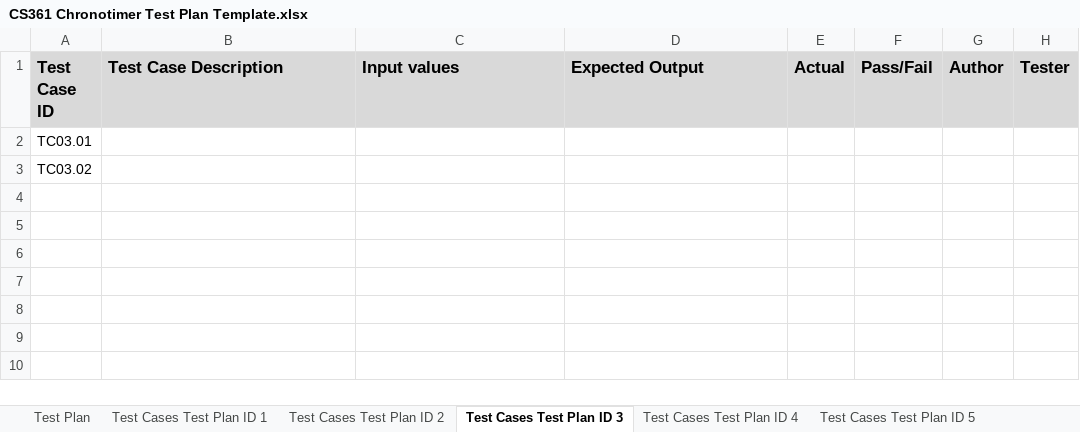
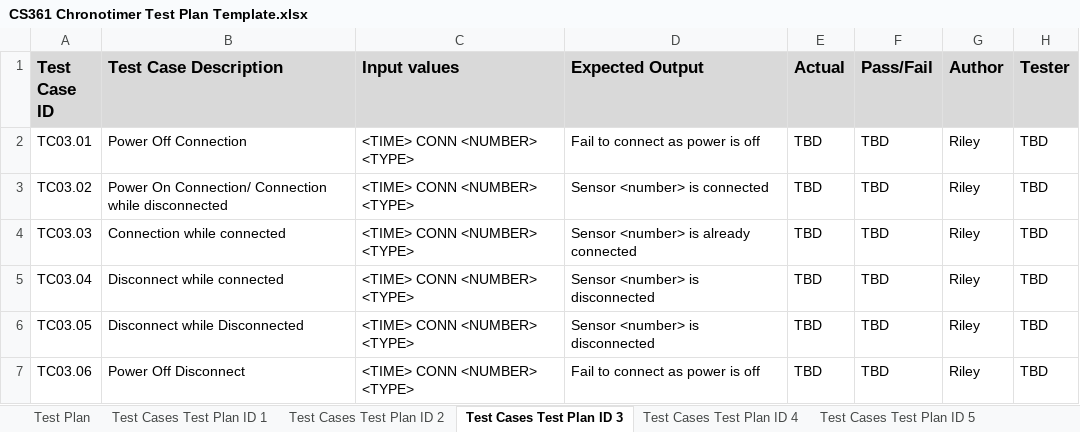
Before and after one commit to Fastwatch/FastWatch361, an Excel workbook: Artifacts/Documents/CS361 Chronotimer Test Plan Template.xlsx, sheet Test Cases Test Plan ID 3, drawn as a sheet; values as stored, in another font and other column widths than the file's, no borders; the diff names each change by its address in the sheet, - before the commit and + after, or states it on an @@ line.

Commit message:
excel spreadheet - riley

```diff
--- a/Artifacts/Documents/CS361 Chronotimer Test Plan Template.xlsx (sheet Test Cases Test Plan ID 3)
+++ b/Artifacts/Documents/CS361 Chronotimer Test Plan Template.xlsx (sheet Test Cases Test Plan ID 3)
-B2 (Test Case Description): (empty)
+B2 (Test Case Description): Power Off Connection
-C2:C3 (Input values): (empty)
+C2:C3 (Input values): <TIME> CONN <NUMBER> <TYPE>
-D2 (Expected Output): (empty)
+D2 (Expected Output): Fail to connect as power is off
-E2:E3 (Actual): (empty)
+E2:E3 (Actual): TBD
-F2:F3 (Pass/Fail): (empty)
+F2:F3 (Pass/Fail): TBD
-G2:G3 (Author): (empty)
+G2:G3 (Author): Riley
-H2:H3 (Tester): (empty)
+H2:H3 (Tester): TBD
-B3 (Test Case Description): (empty)
+B3 (Test Case Description): Power On Connection/ Connection while disconnected
-D3 (Expected Output): (empty)
+D3 (Expected Output): Sensor <number> is connected
+row 4: TC03.03 | Connection while connected | <TIME> CONN <NUMBER> <TYPE> | Sensor <number> is already connected | TBD | TBD | Riley | TBD
+row 5: TC03.04 | Disconnect while connected | <TIME> CONN <NUMBER> <TYPE> | Sensor <number> is disconnected | TBD | TBD | Riley | TBD
+row 6: TC03.05 | Disconnect while Disconnected | <TIME> CONN <NUMBER> <TYPE> | Sensor <number> is disconnected | TBD | TBD | Riley | TBD
+row 7: TC03.06 | Power Off Disconnect | <TIME> CONN <NUMBER> <TYPE> | Fail to connect as power is off | TBD | TBD | Riley | TBD
```
Also changed, not shown: sheet Test Plan.
